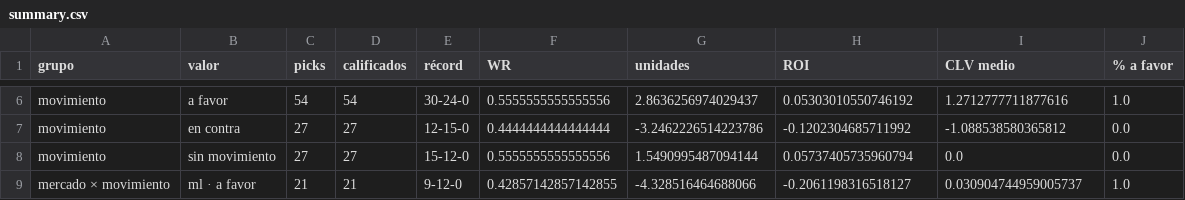
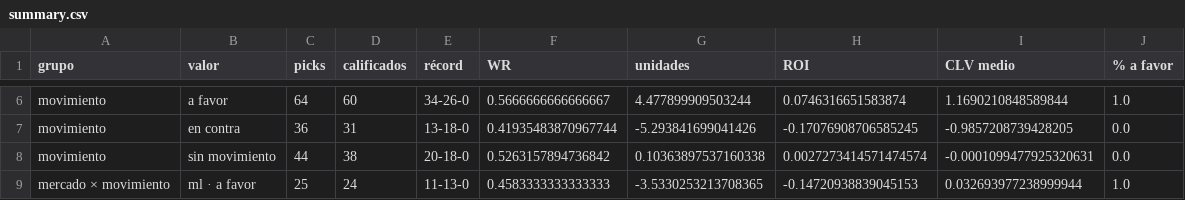
Before and after one commit to DaveBarracuda/nba-quant, a CSV file: ledger/summary.csv, drawn as a sheet; only a part is shown, gaps mark what is left out; the diff covers the shown part only; the diff names each change by its address in the sheet, - before the commit and + after, or states it on an @@ line.

Commit message:
chore(ledger): picks al 2026-10-26

```diff
--- a/ledger/summary.csv
+++ b/ledger/summary.csv
-C6 (picks): 54
+C6 (picks): 64
-D6 (calificados): 54
+D6 (calificados): 60
-E6 (récord): 30-24-0
+E6 (récord): 34-26-0
-F6 (WR): 0.5555555555555556
+F6 (WR): 0.5666666666666667
-G6 (unidades): 2.8636256974029437
+G6 (unidades): 4.477899909503244
-H6 (ROI): 0.05303010550746192
+H6 (ROI): 0.0746316651583874
-I6 (CLV medio): 1.2712777711877616
+I6 (CLV medio): 1.1690210848589844
-C7 (picks): 27
+C7 (picks): 36
-D7 (calificados): 27
+D7 (calificados): 31
-E7 (récord): 12-15-0
+E7 (récord): 13-18-0
-F7 (WR): 0.4444444444444444
+F7 (WR): 0.41935483870967744
-G7 (unidades): -3.2462226514223786
+G7 (unidades): -5.293841699041426
-H7 (ROI): -0.1202304685711992
+H7 (ROI): -0.17076908706585245
-I7 (CLV medio): -1.088538580365812
+I7 (CLV medio): -0.9857208739428205
-C8 (picks): 27
+C8 (picks): 44
-D8 (calificados): 27
+D8 (calificados): 38
-E8 (récord): 15-12-0
+E8 (récord): 20-18-0
-F8 (WR): 0.5555555555555556
+F8 (WR): 0.5263157894736842
-G8 (unidades): 1.5490995487094144
+G8 (unidades): 0.10363897537160338
-H8 (ROI): 0.05737405735960794
+H8 (ROI): 0.0027273414571474574
-I8 (CLV medio): 0.0
+I8 (CLV medio): -0.0001099477925320631
-C9 (picks): 21
+C9 (picks): 25
-D9 (calificados): 21
+D9 (calificados): 24
-E9 (récord): 9-12-0
+E9 (récord): 11-13-0
-F9 (WR): 0.42857142857142855
+F9 (WR): 0.4583333333333333
-G9 (unidades): -4.328516464688066
+G9 (unidades): -3.5330253213708365
-H9 (ROI): -0.2061198316518127
+H9 (ROI): -0.14720938839045153
-I9 (CLV medio): 0.030904744959005737
+I9 (CLV medio): 0.032693977238999944
```
Also changed, not shown: 115 edited cells elsewhere in this file, 2 other files.
